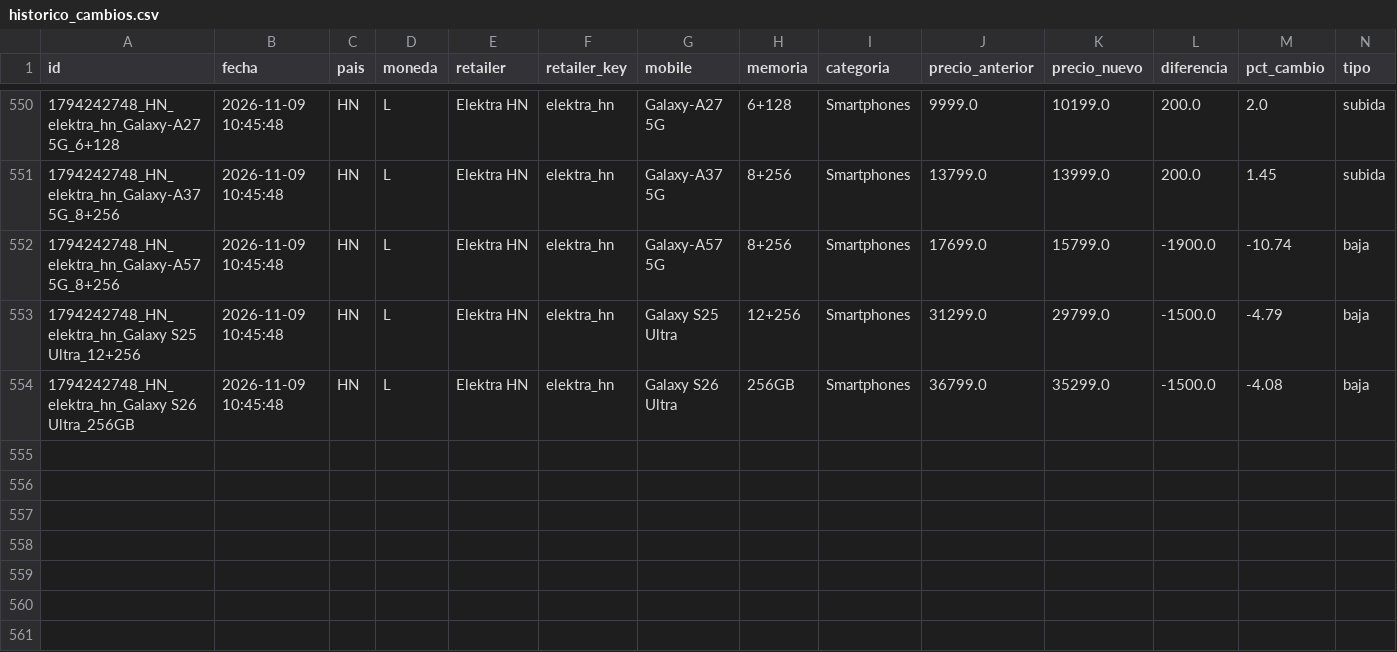
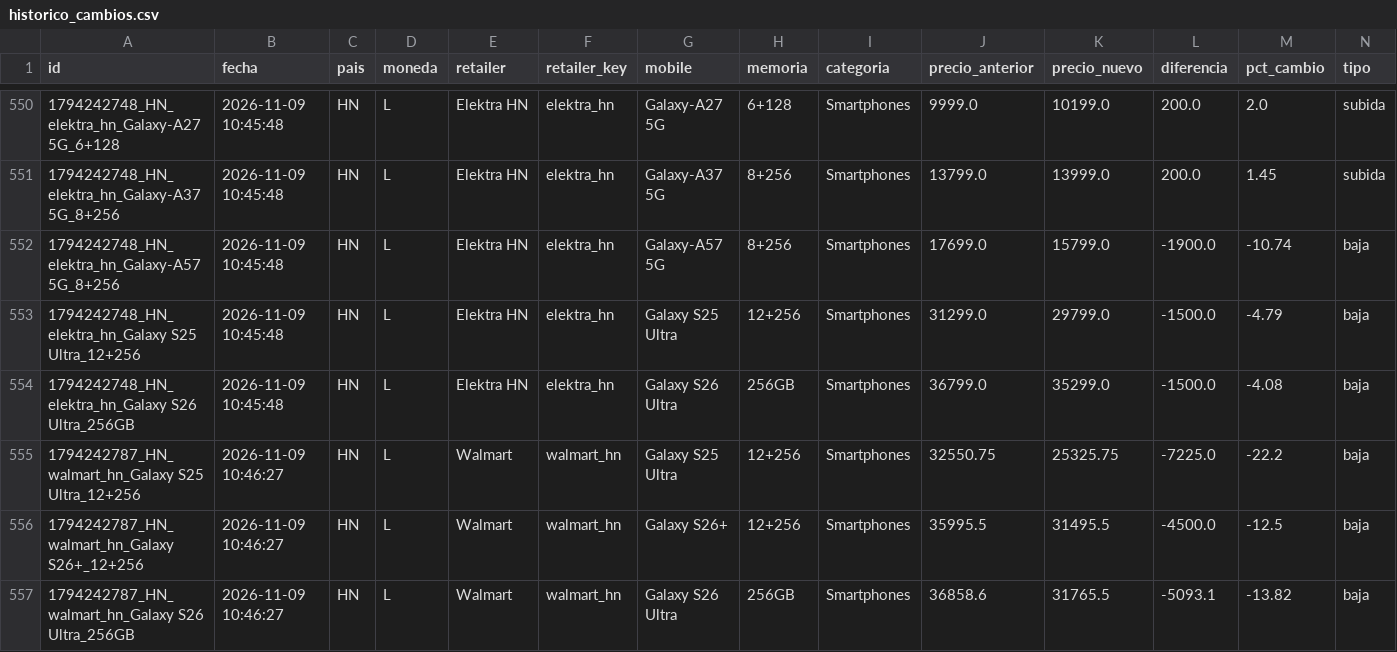
Before and after one commit to goldenboy1496/reporte-precios, a CSV file: data/historico_cambios.csv, drawn as a sheet; only a part is shown, gaps mark what is left out.

```diff
--- a/data/historico_cambios.csv
+++ b/data/historico_cambios.csv
@@ -554 +554,4 @@ id,fecha,pais,moneda,retailer,retailer_key,mobile,memoria,categoria,precio_anter
 1794242748_HN_elektra_hn_Galaxy S26 Ultra_256GB,2026-11-09 10:45:48,HN,L,Elektra HN,elektra_hn,Galaxy S26 Ultra,256GB,Smartphones,36799.0,35299.0,-1500.0,-4.08,baja
+1794242787_HN_walmart_hn_Galaxy S25 Ultra_12+256,2026-11-09 10:46:27,HN,L,Walmart,walmart_hn,Galaxy S25 Ultra,12+256,Smartphones,32550.75,25325.75,-7225.0,-22.2,baja
+1794242787_HN_walmart_hn_Galaxy S26+_12+256,2026-11-09 10:46:27,HN,L,Walmart,walmart_hn,Galaxy S26+,12+256,Smartphones,35995.5,31495.5,-4500.0,-12.5,baja
+1794242787_HN_walmart_hn_Galaxy S26 Ultra_256GB,2026-11-09 10:46:27,HN,L,Walmart,walmart_hn,Galaxy S26 Ultra,256GB,Smartphones,36858.6,31765.5,-5093.1,-13.82,baja
```
Also changed, not shown: data/productos_walmart_hn.csv, productos_walmart_hn.csv, 5 other files.
